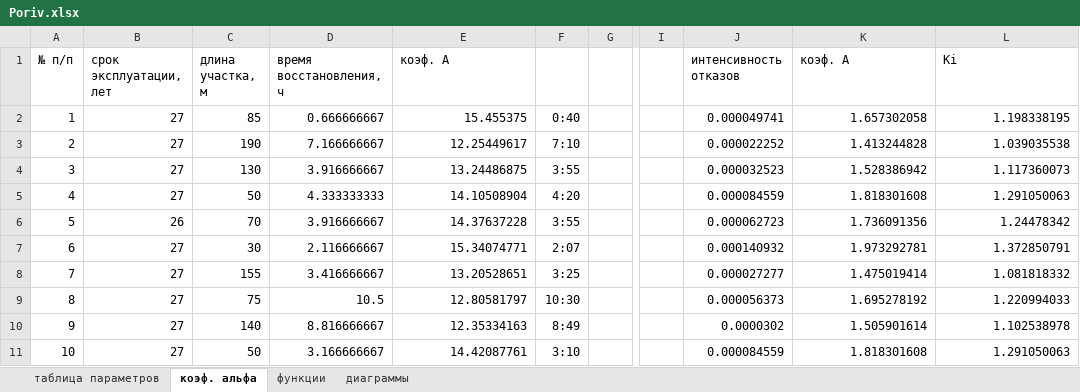
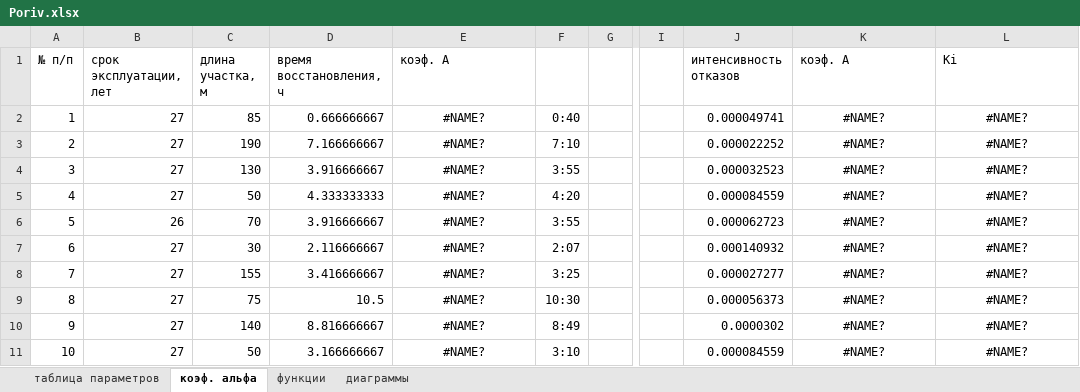
Before and after one commit to caapel/Failure_rate, an Excel workbook: Porivi_in_2_cities-main/Poriv.xlsx, sheet коэф. альфа, drawn as a sheet; only a part is shown, gaps mark what is left out; values as stored, in another font and other column widths than the file's, no borders; the diff covers the shown part only; the diff names each change by its address in the sheet, - before the commit and + after, or states it on an @@ line.

```diff
--- a/Porivi_in_2_cities-main/Poriv.xlsx (sheet коэф. альфа)
+++ b/Porivi_in_2_cities-main/Poriv.xlsx (sheet коэф. альфа)
-E2 (коэф. А): 15.455375
+E2 (коэф. А): #NAME?
-E2:E11 alignment: right
+E2:E11 alignment: center
-K2 (коэф. А): 1.657302058
+K2 (коэф. А): #NAME?
-K2:L11 alignment: right
+K2:L11 alignment: center
-L2 (Ki): 1.198338195
+L2 (Ki): #NAME?
-E3 (коэф. А): 12.25449617
+E3 (коэф. А): #NAME?
-K3 (коэф. А): 1.413244828
+K3 (коэф. А): #NAME?
-L3 (Ki): 1.039035538
+L3 (Ki): #NAME?
-E4 (коэф. А): 13.24486875
+E4 (коэф. А): #NAME?
-K4 (коэф. А): 1.528386942
+K4 (коэф. А): #NAME?
-L4 (Ki): 1.117360073
+L4 (Ki): #NAME?
-E5 (коэф. А): 14.10508904
+E5 (коэф. А): #NAME?
-K5 (коэф. А): 1.818301608
+K5 (коэф. А): #NAME?
-L5 (Ki): 1.291050063
+L5 (Ki): #NAME?
-E6 (коэф. А): 14.37637228
+E6 (коэф. А): #NAME?
-K6 (коэф. А): 1.736091356
+K6 (коэф. А): #NAME?
-L6 (Ki): 1.24478342
+L6 (Ki): #NAME?
-E7 (коэф. А): 15.34074771
+E7 (коэф. А): #NAME?
-K7 (коэф. А): 1.973292781
+K7 (коэф. А): #NAME?
-L7 (Ki): 1.372850791
+L7 (Ki): #NAME?
-E8 (коэф. А): 13.20528651
+E8 (коэф. А): #NAME?
-K8 (коэф. А): 1.475019414
+K8 (коэф. А): #NAME?
-L8 (Ki): 1.081818332
+L8 (Ki): #NAME?
-E9 (коэф. А): 12.80581797
+E9 (коэф. А): #NAME?
-K9 (коэф. А): 1.695278192
+K9 (коэф. А): #NAME?
-L9 (Ki): 1.220994033
+L9 (Ki): #NAME?
-E10 (коэф. А): 12.35334163
+E10 (коэф. А): #NAME?
-K10 (коэф. А): 1.505901614
+K10 (коэф. А): #NAME?
-L10 (Ki): 1.102538978
+L10 (Ki): #NAME?
-E11 (коэф. А): 14.42087761
+E11 (коэф. А): #NAME?
-K11 (коэф. А): 1.818301608
+K11 (коэф. А): #NAME?
-L11 (Ki): 1.291050063
+L11 (Ki): #NAME?
```
Also changed, not shown: 137 edited cells and cell formats elsewhere in this sheet, sheet таблица параметров, formulas that keep their value, charts or pictures, Porivi_in_2_cities-main/Poriv2.xlsx, 2 other files.
